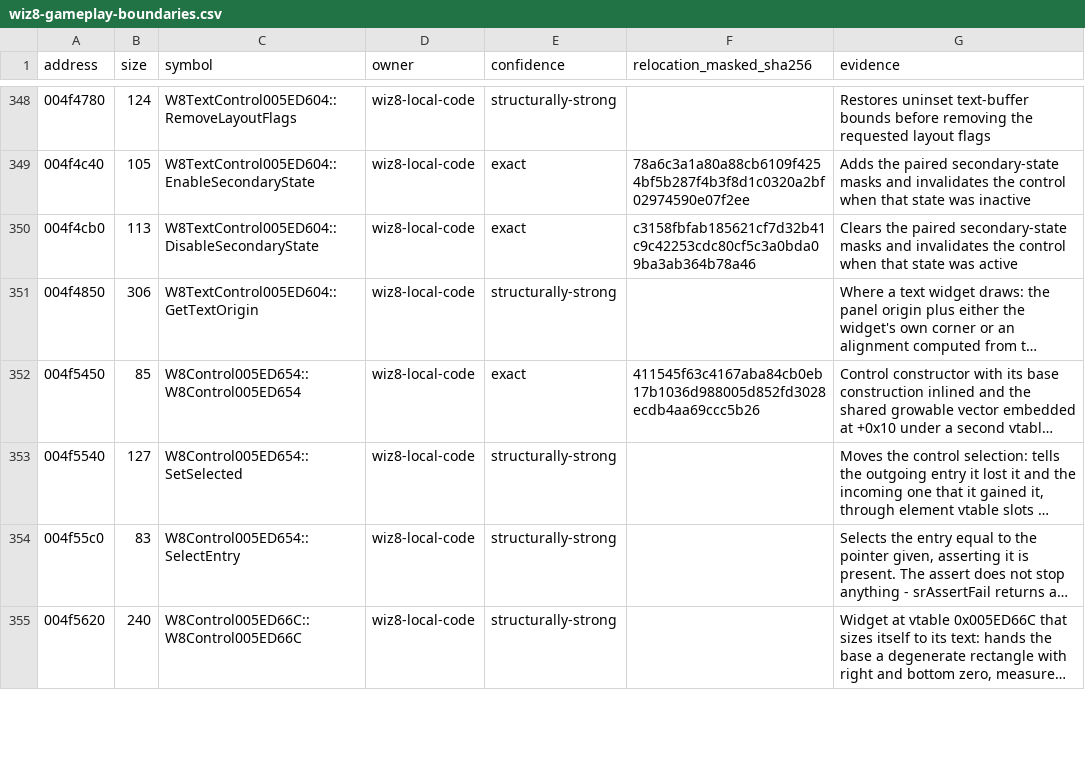
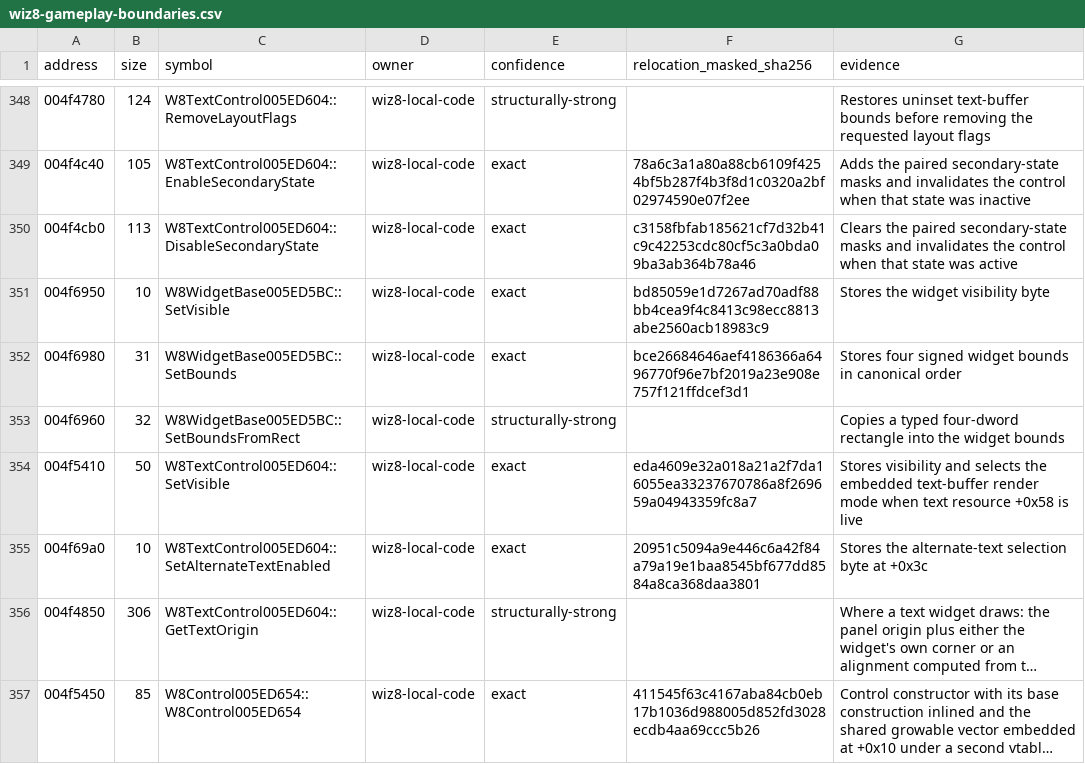
Before and after one commit to agluszak/wizardry-8-decomp, a CSV file: config/reccmp/wiz8-gameplay-boundaries.csv, drawn as a sheet; only a part is shown, gaps mark what is left out; the shorter side is filled out with more unchanged rows; long unchanged cells end in …; the diff names each change by its address in the sheet, - before the commit and + after, or states it on an @@ line.

```diff
--- a/config/reccmp/wiz8-gameplay-boundaries.csv
+++ b/config/reccmp/wiz8-gameplay-boundaries.csv
+row 351: 004f6950 | 10 | W8WidgetBase005ED5BC::SetVisible | wiz8-local-code | exact | bd85059e1d7267ad70adf88bb4cea9f4c8413c98ecc8813abe2560acb18983c9 | Stores the widget visibility byte
+row 352: 004f6980 | 31 | W8WidgetBase005ED5BC::SetBounds | wiz8-local-code | exact | bce26684646aef4186366a6496770f96e7bf2019a23e908e757f121ffdcef3d1 | Stores four signed widget bounds in canonical order
+row 353: 004f6960 | 32 | W8WidgetBase005ED5BC::SetBoundsFromRect | wiz8-local-code | structurally-strong |  | Copies a typed four-dword rectangle into the widget bounds
+row 354: 004f5410 | 50 | W8TextControl005ED604::SetVisible | wiz8-local-code | exact | eda4609e32a018a21a2f7da16055ea33237670786a8f269659a04943359fc8a7 | Stores visibility and selects the embedded text-buffer render mode when text resource +0x58 is live
+row 355: 004f69a0 | 10 | W8TextControl005ED604::SetAlternateTextEnabled | wiz8-local-code | exact | 20951c5094a9e446c6a42f84a79a19e1baa8545bf677dd8584a8ca368daa3801 | Stores the alternate-text selection byte at +0x3c
```
Also changed, not shown: evidence/reviewed/wiz8/fields.csv, evidence/reviewed/wiz8/functions.csv, 3 other files.
